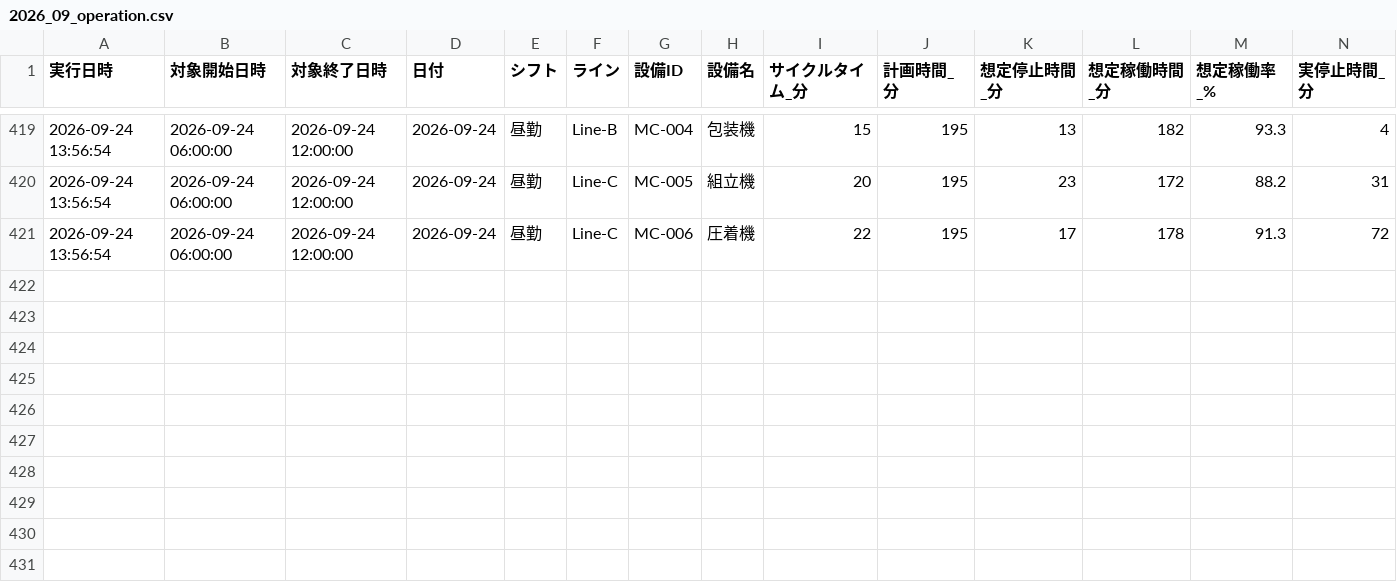
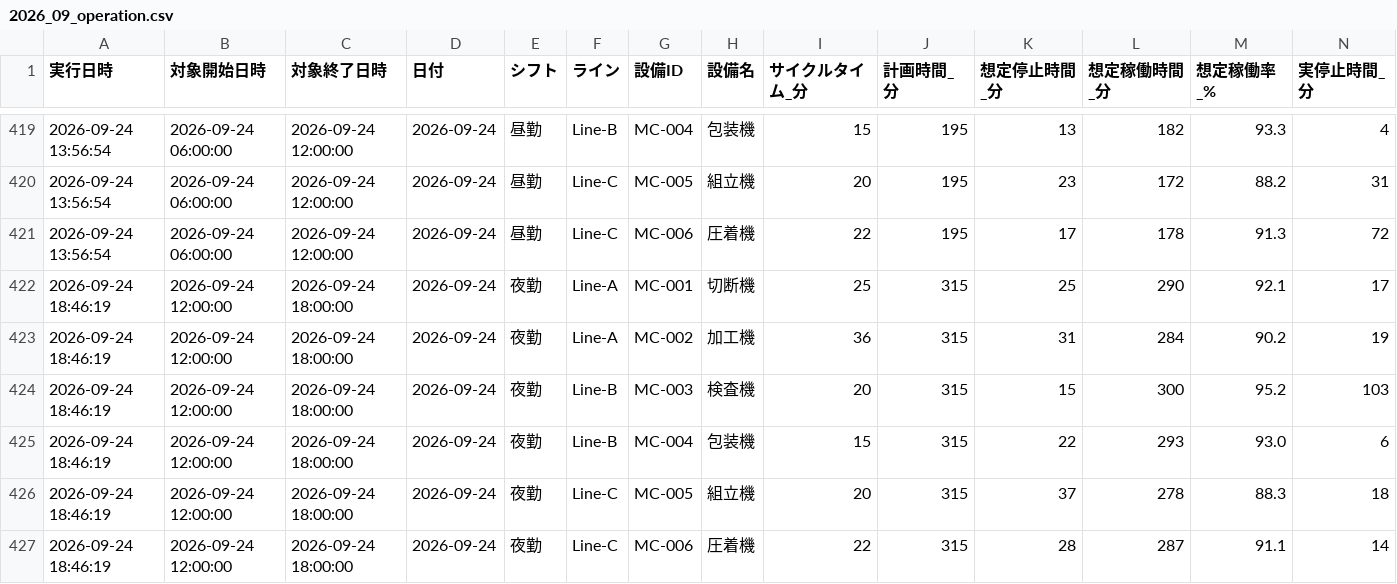
Before and after one commit to Naoya-ya-man/equipment-operation-dashboard, a CSV file: data/2026_09_operation.csv, drawn as a sheet; only a part is shown, gaps mark what is left out; rows hold the shown columns only; the diff names each change by its address in the sheet, - before the commit and + after, or states it on an @@ line.

```diff
--- a/data/2026_09_operation.csv
+++ b/data/2026_09_operation.csv
+row 422: 2026-09-24 18:46:19 | 2026-09-24 12:00:00 | 2026-09-24 18:00:00 | 2026-09-24 | 夜勤 | Line-A | MC-001 | 切断機 | 25 | 315 | 25 | 290 | 92.1 | 17
+row 423: 2026-09-24 18:46:19 | 2026-09-24 12:00:00 | 2026-09-24 18:00:00 | 2026-09-24 | 夜勤 | Line-A | MC-002 | 加工機 | 36 | 315 | 31 | 284 | 90.2 | 19
+row 424: 2026-09-24 18:46:19 | 2026-09-24 12:00:00 | 2026-09-24 18:00:00 | 2026-09-24 | 夜勤 | Line-B | MC-003 | 検査機 | 20 | 315 | 15 | 300 | 95.2 | 103
+row 425: 2026-09-24 18:46:19 | 2026-09-24 12:00:00 | 2026-09-24 18:00:00 | 2026-09-24 | 夜勤 | Line-B | MC-004 | 包装機 | 15 | 315 | 22 | 293 | 93.0 | 6
+row 426: 2026-09-24 18:46:19 | 2026-09-24 12:00:00 | 2026-09-24 18:00:00 | 2026-09-24 | 夜勤 | Line-C | MC-005 | 組立機 | 20 | 315 | 37 | 278 | 88.3 | 18
+row 427: 2026-09-24 18:46:19 | 2026-09-24 12:00:00 | 2026-09-24 18:00:00 | 2026-09-24 | 夜勤 | Line-C | MC-006 | 圧着機 | 22 | 315 | 28 | 287 | 91.1 | 14
```
